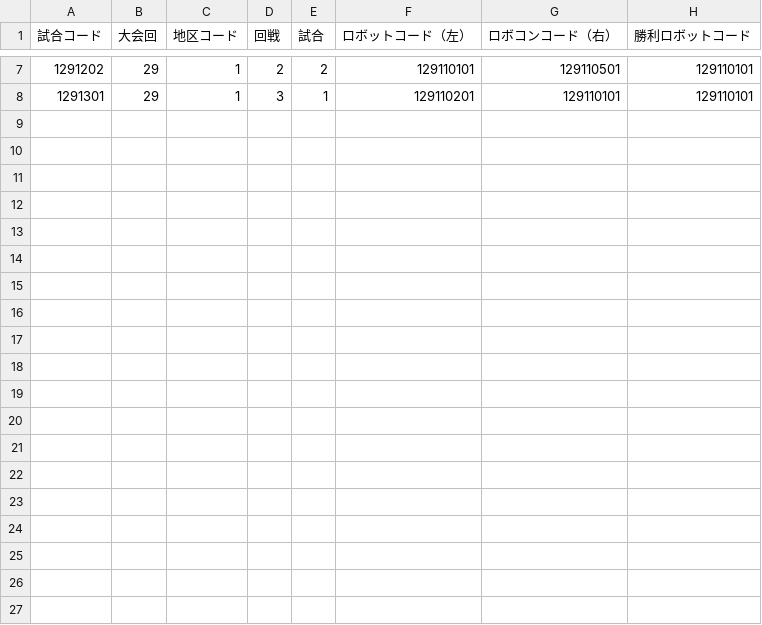
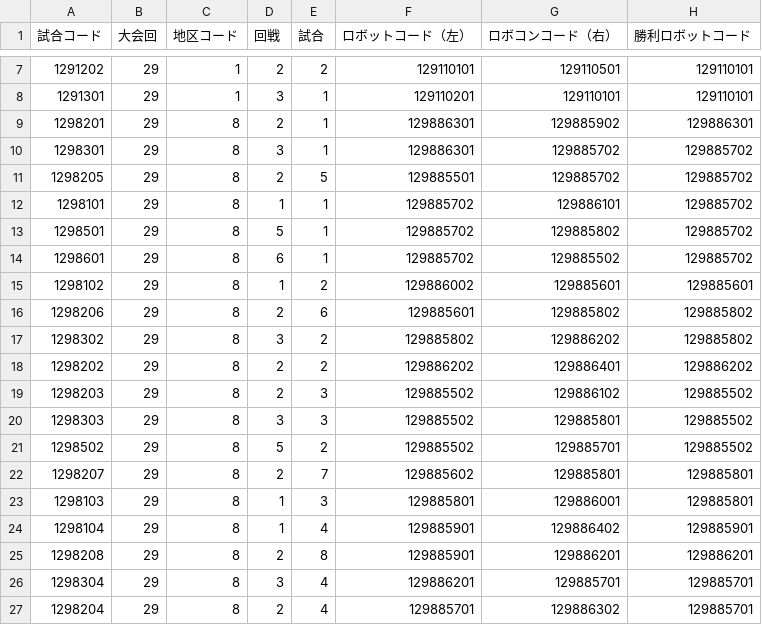
Before and after one commit to kosen-robocon-db/kosen-robocon-db, a CSV file: db/seeds/csv/games.csv, drawn as a sheet; only a part is shown, gaps mark what is left out.

```diff
--- a/db/seeds/csv/games.csv
+++ b/db/seeds/csv/games.csv
@@ -8 +8,20 @@
 1291301,29,1,3,1,129110201,129110101,129110101
+1298201,29,8,2,1,129886301,129885902,129886301
+1298301,29,8,3,1,129886301,129885702,129885702
+1298205,29,8,2,5,129885501,129885702,129885702
+1298101,29,8,1,1,129885702,129886101,129885702
+1298501,29,8,5,1,129885702,129885802,129885702
+1298601,29,8,6,1,129885702,129885502,129885702
+1298102,29,8,1,2,129886002,129885601,129885601
+1298206,29,8,2,6,129885601,129885802,129885802
+1298302,29,8,3,2,129885802,129886202,129885802
+1298202,29,8,2,2,129886202,129886401,129886202
+1298203,29,8,2,3,129885502,129886102,129885502
+1298303,29,8,3,3,129885502,129885801,129885502
+1298502,29,8,5,2,129885502,129885701,129885502
+1298207,29,8,2,7,129885602,129885801,129885801
+1298103,29,8,1,3,129885801,129886001,129885801
+1298104,29,8,1,4,129885901,129886402,129885901
+1298208,29,8,2,8,129885901,129886201,129886201
+1298304,29,8,3,4,129886201,129885701,129885701
+1298204,29,8,2,4,129885701,129886302,129885701
```
Also changed, not shown: db/seeds/csv/game_details.csv, db/seeds/csv/prize_histories.csv, 2 other files.
